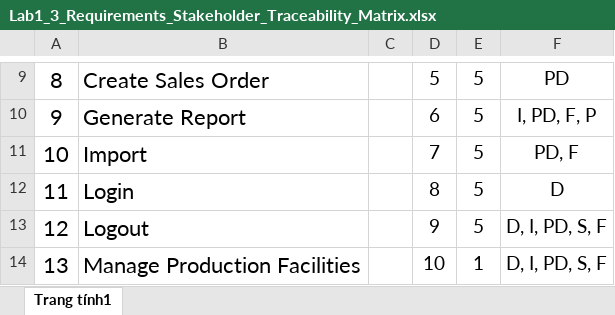
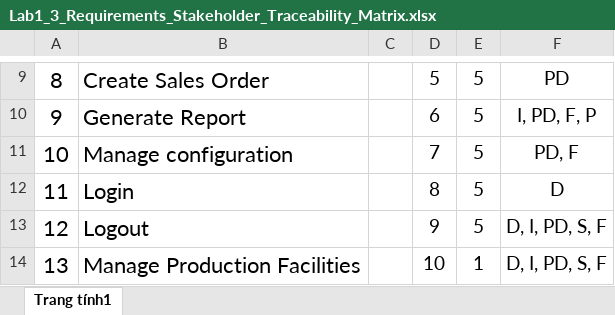
Before and after one commit to phihungha/SE357-Practice-class, an Excel workbook: Lab1/Lab1.3/Lab1_3_Requirements_Stakeholder_Traceability_Matrix.xlsx, sheet Trang tính1, drawn as a sheet; only a part is shown, gaps mark what is left out; values as stored, in another font and other column widths than the file's, no borders; charts and pictures not drawn; the diff names each change by its address in the sheet, - before the commit and + after, or states it on an @@ line.

```diff
--- a/Lab1/Lab1.3/Lab1_3_Requirements_Stakeholder_Traceability_Matrix.xlsx (sheet Trang tính1)
+++ b/Lab1/Lab1.3/Lab1_3_Requirements_Stakeholder_Traceability_Matrix.xlsx (sheet Trang tính1)
-B11: Import
+B11: Manage configuration
```
Also changed, not shown: Lab1/Lab1.3/Lab1_3_Requirements_Linkage_Traceability_Matrix.xlsx, Lab1/Lab1.3/Lab1_3_Requirements_Source_Traceability_Matrix.xlsx.
